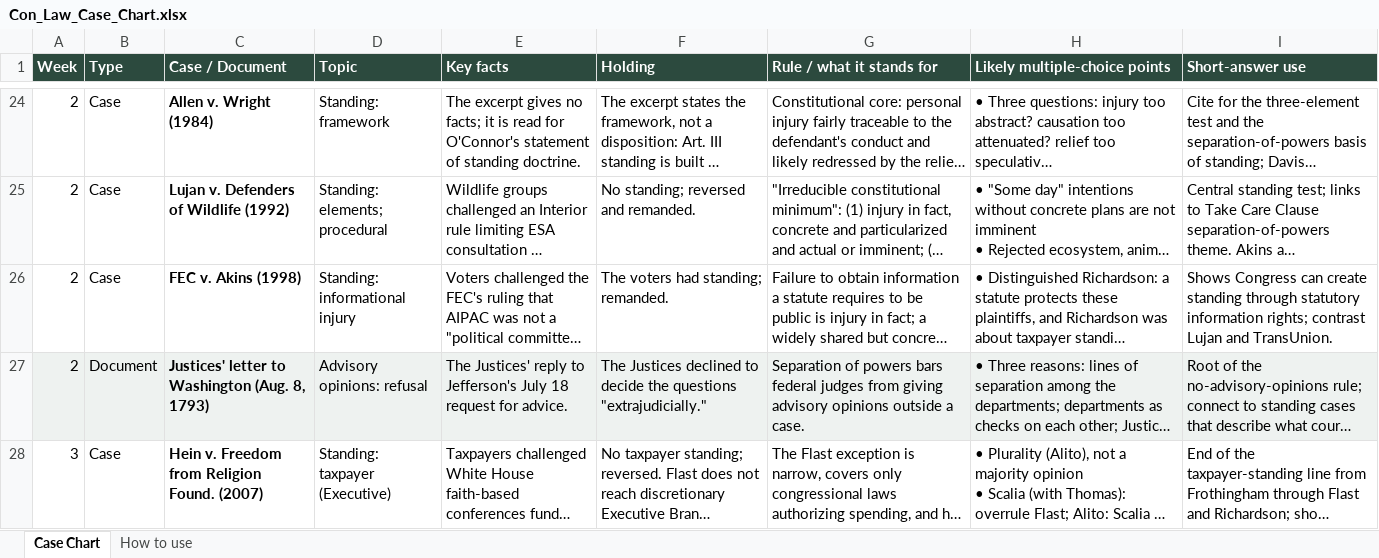
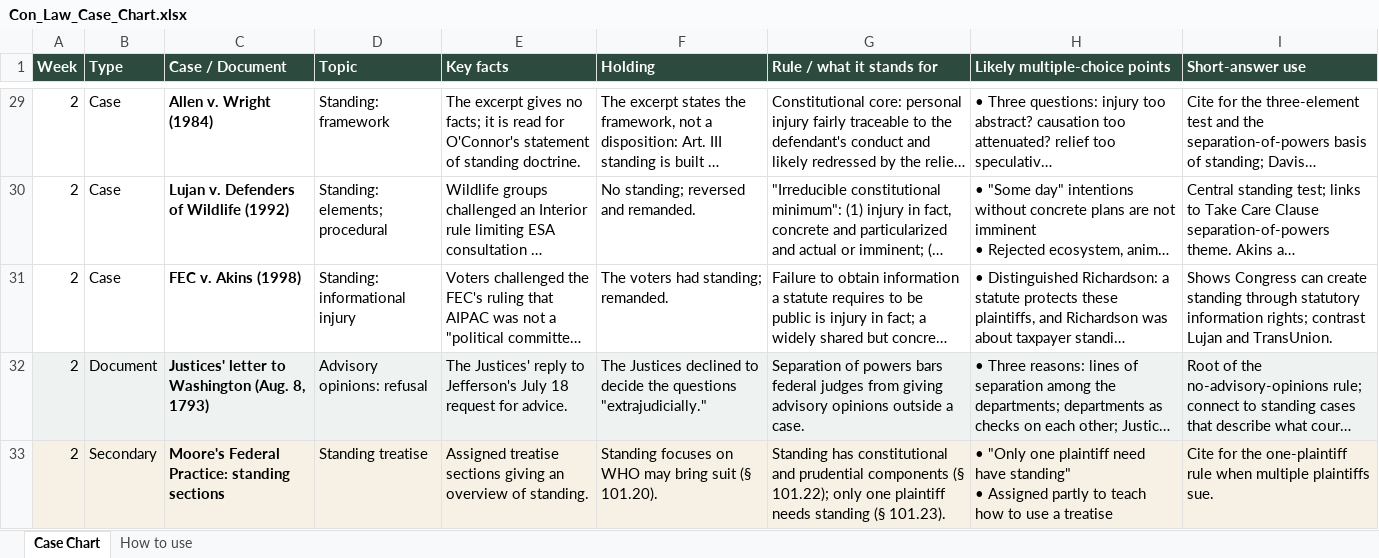
Before and after one commit to matt81487/sample, an Excel workbook: Con_Law_Case_Chart.xlsx, sheet Case Chart, drawn as a sheet; only a part is shown, gaps mark what is left out; the shorter side is filled out with more unchanged rows; long unchanged cells end in …; values as stored, in another font and other column widths than the file's, no borders; ↵ is a line break in a cell; the diff covers the shown part only; the diff names each change by its address in the sheet, - before the commit and + after, or states it on an @@ line.

```diff
--- a/Con_Law_Case_Chart.xlsx (sheet Case Chart)
+++ b/Con_Law_Case_Chart.xlsx (sheet Case Chart)
+row 33: 2 | Secondary | Moore's Federal Practice: standing sections | Standing treatise | Assigned treatise sections giving an overview of standing. | Standing focuses on WHO may bring suit (§ 101.20). | Standing has constitutional and prudential components (§ 101.22); only one plaintiff needs standing (§ 101.23). | • "Only one plaintiff need have standing" ↵ • Assigned partly to teach how to use a treatise | Cite for the one-plaintiff rule when multiple plaintiffs sue.
```
Also changed, not shown: 18 added rows elsewhere in this sheet, sheet How to use, Con_Law_Outline_Week_8_with_Midterm_QA.xlsx.
